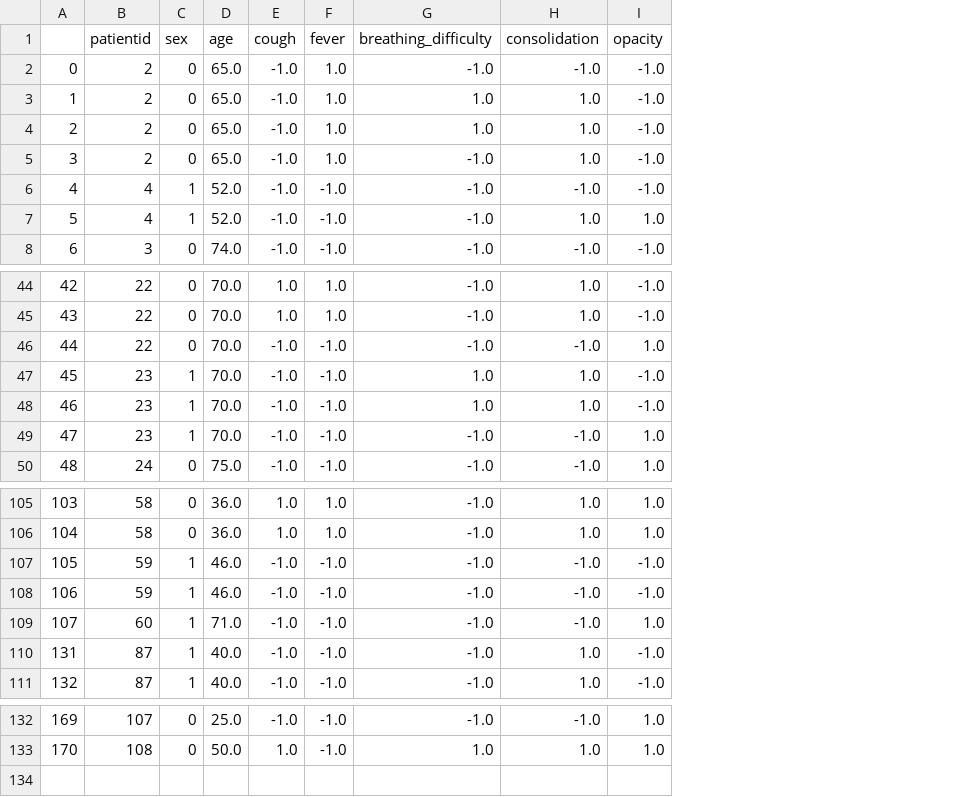
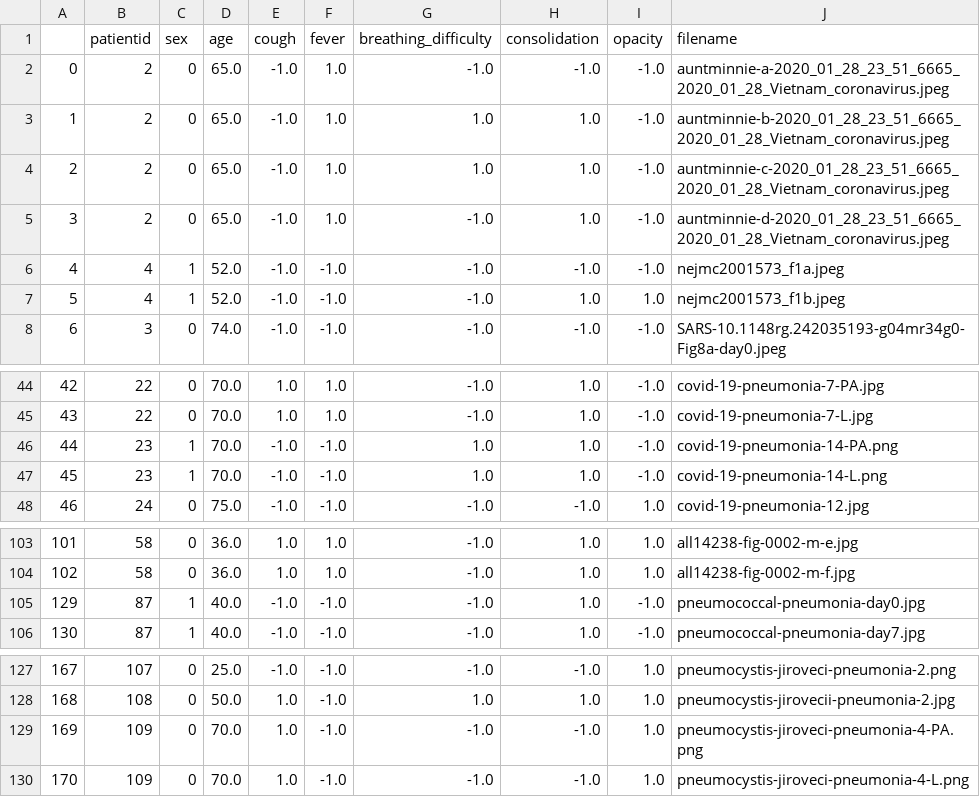
Before and after one commit to srv-gabriel/DatasetCovid, a CSV file: experimento2/X_test_1.csv, drawn as a sheet; only a part is shown, gaps mark what is left out; removed rows and columns are numbered as before the commit, all else as after; the diff names each change by its address in the sheet, - before the commit and + after, or states it on an @@ line.

```diff
--- a/experimento2/X_test_1.csv
+++ b/experimento2/X_test_1.csv
+column J (filename), rows 2-8: auntminnie-a-2020_01_28_23_51_6665_2020_01_28_Vietnam_coronavirus.jpeg | auntminnie-b-2020_01_28_23_51_6665_2020_01_28_Vietnam_coronavirus.jpeg | auntminnie-c-2020_01_28_23_51_6665_2020_01_28_Vietnam_coronavirus.jpeg | auntminnie-d-2020_01_28_23_51_6665_2020_01_28_Vietnam_coronavirus.jpeg | nejmc2001573_f1a.jpeg | nejmc2001573_f1b.jpeg | SARS-10.1148rg.242035193-g04mr34g0-Fig8a-day0.jpeg; rows 44-48: covid-19-pneumonia-7-PA.jpg | covid-19-pneumonia-7-L.jpg | covid-19-pneumonia-14-PA.png | covid-19-pneumonia-14-L.png | covid-19-pneumonia-12.jpg; rows 103-106: all14238-fig-0002-m-e.jpg | all14238-fig-0002-m-f.jpg | pneumococcal-pneumonia-day0.jpg | pneumococcal-pneumonia-day7.jpg; rows 127-128: pneumocystis-jiroveci-pneumonia-2.png | pneumocystis-jirovecii-pneumonia-2.jpg
-row 46: 44 | 22 | 0 | 70.0 | -1.0 | -1.0 | -1.0 | -1.0 | 1.0
@@ column A renumbered between rows 46 and 128 @@
-row 49: 47 | 23 | 1 | 70.0 | -1.0 | -1.0 | -1.0 | -1.0 | 1.0
-row 107: 105 | 59 | 1 | 46.0 | -1.0 | -1.0 | -1.0 | -1.0 | -1.0
-row 108: 106 | 59 | 1 | 46.0 | -1.0 | -1.0 | -1.0 | -1.0 | -1.0
-row 109: 107 | 60 | 1 | 71.0 | -1.0 | -1.0 | -1.0 | -1.0 | 1.0
+row 129: 169 | 109 | 0 | 70.0 | 1.0 | -1.0 | -1.0 | -1.0 | 1.0 | pneumocystis-jiroveci-pneumonia-4-PA.png
+row 130: 170 | 109 | 0 | 70.0 | 1.0 | -1.0 | -1.0 | -1.0 | 1.0 | pneumocystis-jiroveci-pneumonia-4-L.png
```
Also changed, not shown: experimento2/X_test_2.csv, experimento2/X_test_3.csv, 17 other files.
